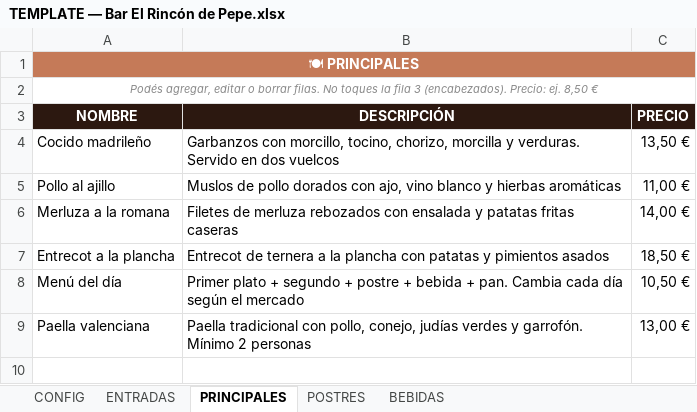
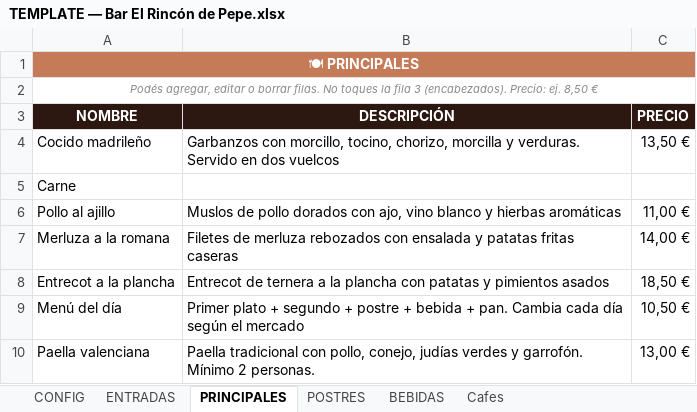
Before and after one commit to FedeNietoFarias/Restaurantes, an Excel workbook: TEMPLATE — Bar El Rincón de Pepe.xlsx, sheet PRINCIPALES, drawn as a sheet; values as stored, in another font and other column widths than the file's, no borders; charts and pictures not drawn; addresses are those after the commit; the diff names each change by its address in the sheet, - before the commit and + after, or states it on an @@ line.

```diff
--- a/TEMPLATE — Bar El Rincón de Pepe.xlsx (sheet PRINCIPALES)
+++ b/TEMPLATE — Bar El Rincón de Pepe.xlsx (sheet PRINCIPALES)
+sheet tab: Cafes
+row 5: Carne
-B10 (DESCRIPCIÓN): …Mínimo 2 personas
+B10 (DESCRIPCIÓN): …Mínimo 2 personas.
```
Also changed, not shown: sheet CONFIG, sheet ENTRADAS, charts or pictures, 1 other file.
